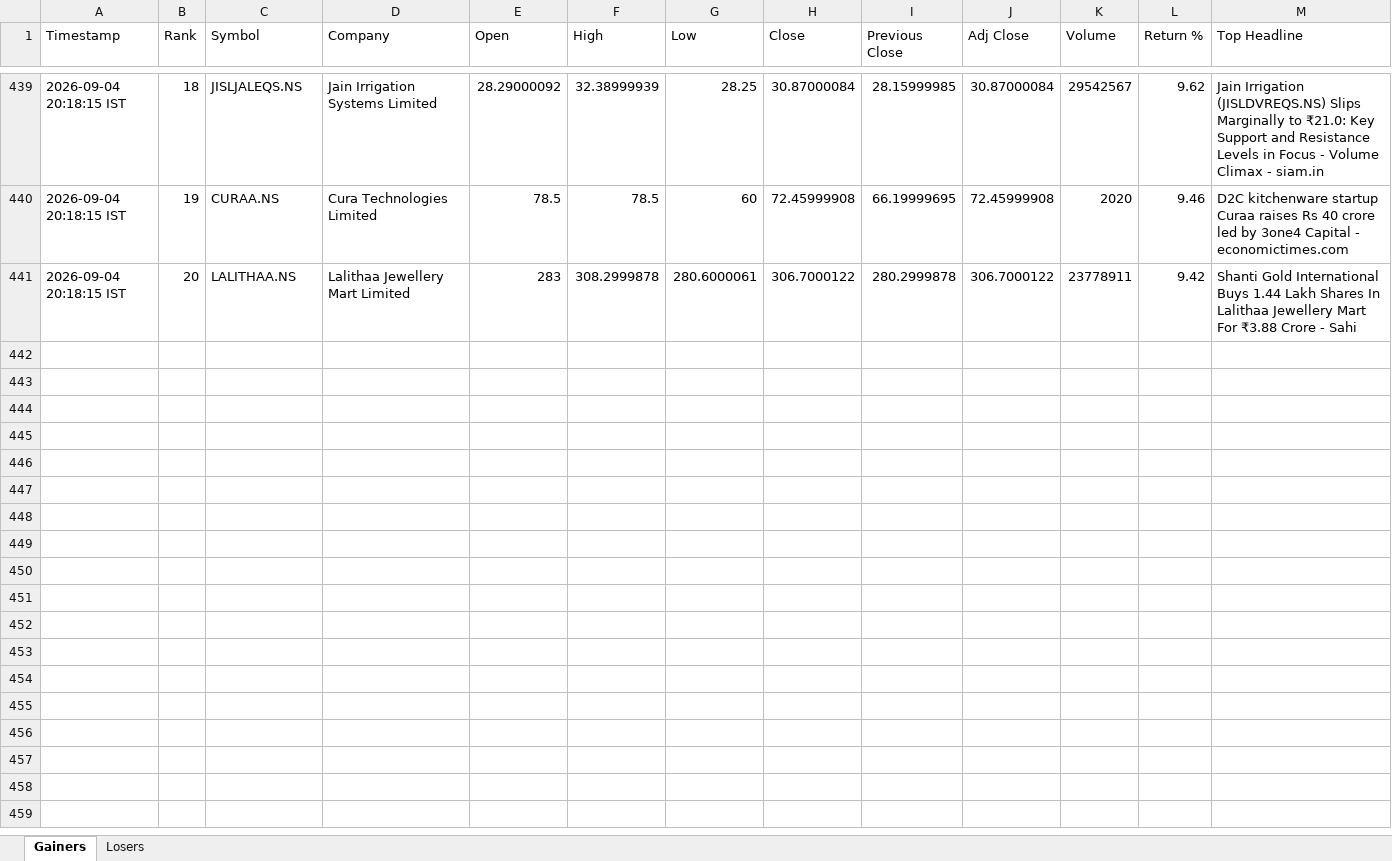
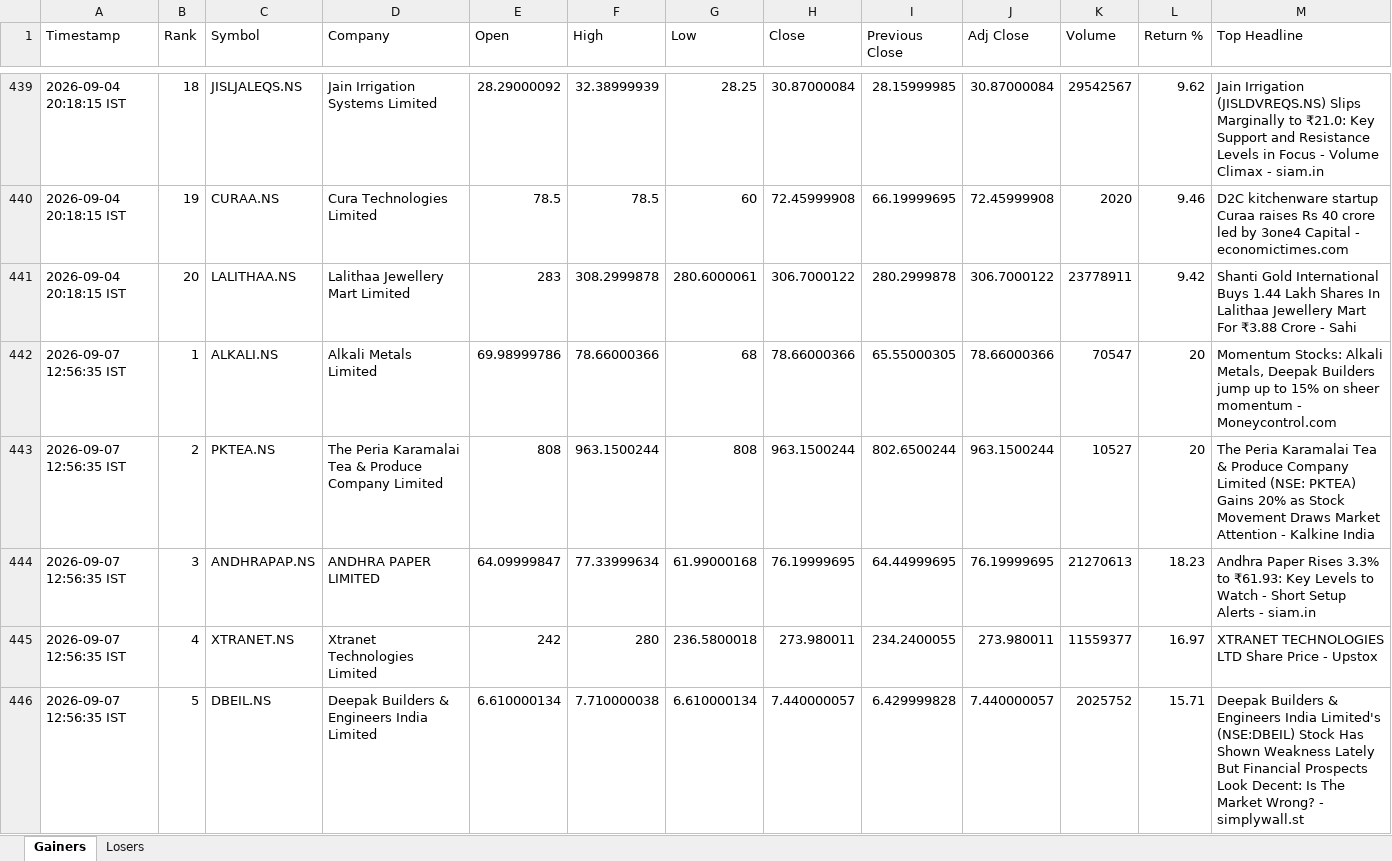
Before and after one commit to PavanSaiNekkala/News_Dividend_Fetcher, an Excel workbook: NEWS_Daily_Report/output/history/NEWS_Daily_Report_History.xlsx, sheet Gainers, drawn as a sheet; only a part is shown, gaps mark what is left out; values as stored, in another font and other column widths than the file's, no borders; rows hold the shown columns only; the diff covers the shown part only; the diff names each change by its address in the sheet, - before the commit and + after, or states it on an @@ line.

```diff
--- a/NEWS_Daily_Report/output/history/NEWS_Daily_Report_History.xlsx (sheet Gainers)
+++ b/NEWS_Daily_Report/output/history/NEWS_Daily_Report_History.xlsx (sheet Gainers)
+row 442: 2026-09-07 12:56:35 IST | 1 | ALKALI.NS | Alkali Metals Limited | 69.98999786 | 78.66000366 | 68 | 78.66000366 | 65.55000305 | 78.66000366 | 70547 | 20 | Momentum Stocks: Alkali Metals, Deepak Builders jump up to 15% on sheer momentum - Moneycontrol.com
+row 443: 2026-09-07 12:56:35 IST | 2 | PKTEA.NS | The Peria Karamalai Tea & Produce Company Limited | 808 | 963.1500244 | 808 | 963.1500244 | 802.6500244 | 963.1500244 | 10527 | 20 | The Peria Karamalai Tea & Produce Company Limited (NSE: PKTEA) Gains 20% as Stock Movement Draws Market Attention - Kalkine India
+row 444: 2026-09-07 12:56:35 IST | 3 | ANDHRAPAP.NS | ANDHRA PAPER LIMITED | 64.09999847 | 77.33999634 | 61.99000168 | 76.19999695 | 64.44999695 | 76.19999695 | 21270613 | 18.23 | Andhra Paper Rises 3.3% to ₹61.93: Key Levels to Watch - Short Setup Alerts - siam.in
+row 445: 2026-09-07 12:56:35 IST | 4 | XTRANET.NS | Xtranet Technologies Limited | 242 | 280 | 236.5800018 | 273.980011 | 234.2400055 | 273.980011 | 11559377 | 16.97 | XTRANET TECHNOLOGIES LTD Share Price - Upstox
+row 446: 2026-09-07 12:56:35 IST | 5 | DBEIL.NS | Deepak Builders & Engineers India Limited | 6.610000134 | 7.710000038 | 6.610000134 | 7.440000057 | 6.429999828 | 7.440000057 | 2025752 | 15.71 | Deepak Builders & Engineers India Limited's (NSE:DBEIL) Stock Has Shown Weakness Lately But Financial Prospects Look Decent: Is The Market Wrong? - simplywall.st
```
Also changed, not shown: 15 added rows elsewhere in this sheet, sheet Losers, NEWS_Daily_Report/output/latest/NEWS_Daily_Report.xlsx.
